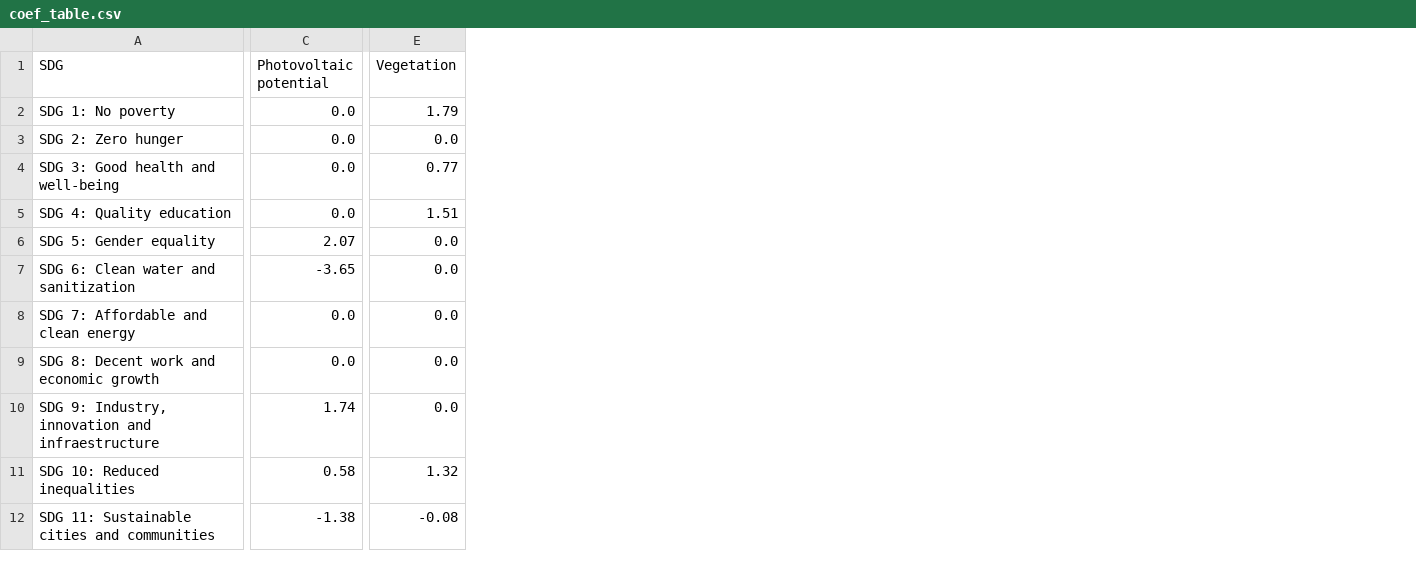
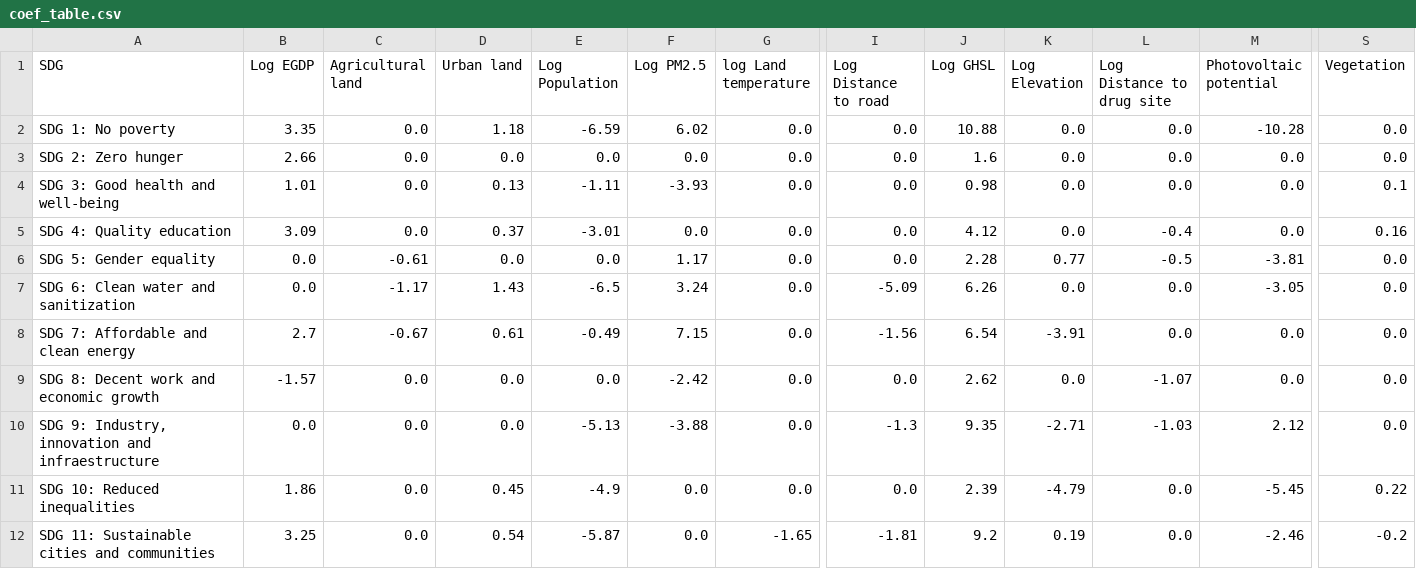
Before and after one commit to HendrixPeralta/bol_hdi_prediction, a CSV file: data/sdg_prediction/coef_table.csv, drawn as a sheet; only a part is shown, gaps mark what is left out; addresses are those after the commit; the diff covers the shown part only; the diff names each change by its address in the sheet, - before the commit and + after, or states it on an @@ line.

Commit message:
Reverted Change - Changed the sat_mod values to the non standardize ones

```diff
--- a/data/sdg_prediction/coef_table.csv
+++ b/data/sdg_prediction/coef_table.csv
+column B (Log EGDP), rows 2-12: 3.35 | 2.66 | 1.01 | 3.09 | 0.0 | 0.0 | 2.7 | -1.57 | 0.0 | 1.86 | 3.25
+column C (Agricultural land), rows 2-12: 0.0 | 0.0 | 0.0 | 0.0 | -0.61 | -1.17 | -0.67 | 0.0 | 0.0 | 0.0 | 0.0
+column D (Urban land), rows 2-12: 1.18 | 0.0 | 0.13 | 0.37 | 0.0 | 1.43 | 0.61 | 0.0 | 0.0 | 0.45 | 0.54
+column E (Log Population), rows 2-12: -6.59 | 0.0 | -1.11 | -3.01 | 0.0 | -6.5 | -0.49 | 0.0 | -5.13 | -4.9 | -5.87
+column F (Log PM2.5), rows 2-12: 6.02 | 0.0 | -3.93 | 0.0 | 1.17 | 3.24 | 7.15 | -2.42 | -3.88 | 0.0 | 0.0
+column G (log Land temperature), rows 2-12: 0.0 | 0.0 | 0.0 | 0.0 | 0.0 | 0.0 | 0.0 | 0.0 | 0.0 | 0.0 | -1.65
+column I (Log Distance to road), rows 2-12: 0.0 | 0.0 | 0.0 | 0.0 | 0.0 | -5.09 | -1.56 | 0.0 | -1.3 | 0.0 | -1.81
+column J (Log GHSL), rows 2-12: 10.88 | 1.6 | 0.98 | 4.12 | 2.28 | 6.26 | 6.54 | 2.62 | 9.35 | 2.39 | 9.2
+column K (Log Elevation), rows 2-12: 0.0 | 0.0 | 0.0 | 0.0 | 0.77 | 0.0 | -3.91 | 0.0 | -2.71 | -4.79 | 0.19
+column L (Log Distance to drug site), rows 2-12: 0.0 | 0.0 | 0.0 | -0.4 | -0.5 | 0.0 | 0.0 | -1.07 | -1.03 | 0.0 | 0.0
-M2 (Photovoltaic potential): 0.0
+M2 (Photovoltaic potential): -10.28
-S2 (Vegetation): 1.79
+S2 (Vegetation): 0.0
-S4 (Vegetation): 0.77
+S4 (Vegetation): 0.1
-S5 (Vegetation): 1.51
+S5 (Vegetation): 0.16
-M6 (Photovoltaic potential): 2.07
+M6 (Photovoltaic potential): -3.81
-M7 (Photovoltaic potential): -3.65
+M7 (Photovoltaic potential): -3.05
-M10 (Photovoltaic potential): 1.74
+M10 (Photovoltaic potential): 2.12
-M11 (Photovoltaic potential): 0.58
+M11 (Photovoltaic potential): -5.45
-S11 (Vegetation): 1.32
+S11 (Vegetation): 0.22
-M12 (Photovoltaic potential): -1.38
+M12 (Photovoltaic potential): -2.46
-S12 (Vegetation): -0.08
+S12 (Vegetation): -0.2
```
Also changed, not shown: 4 added columns and 27 edited cells elsewhere in this file, data/sdg_prediction/used_x_models.csv, 1 other file.
